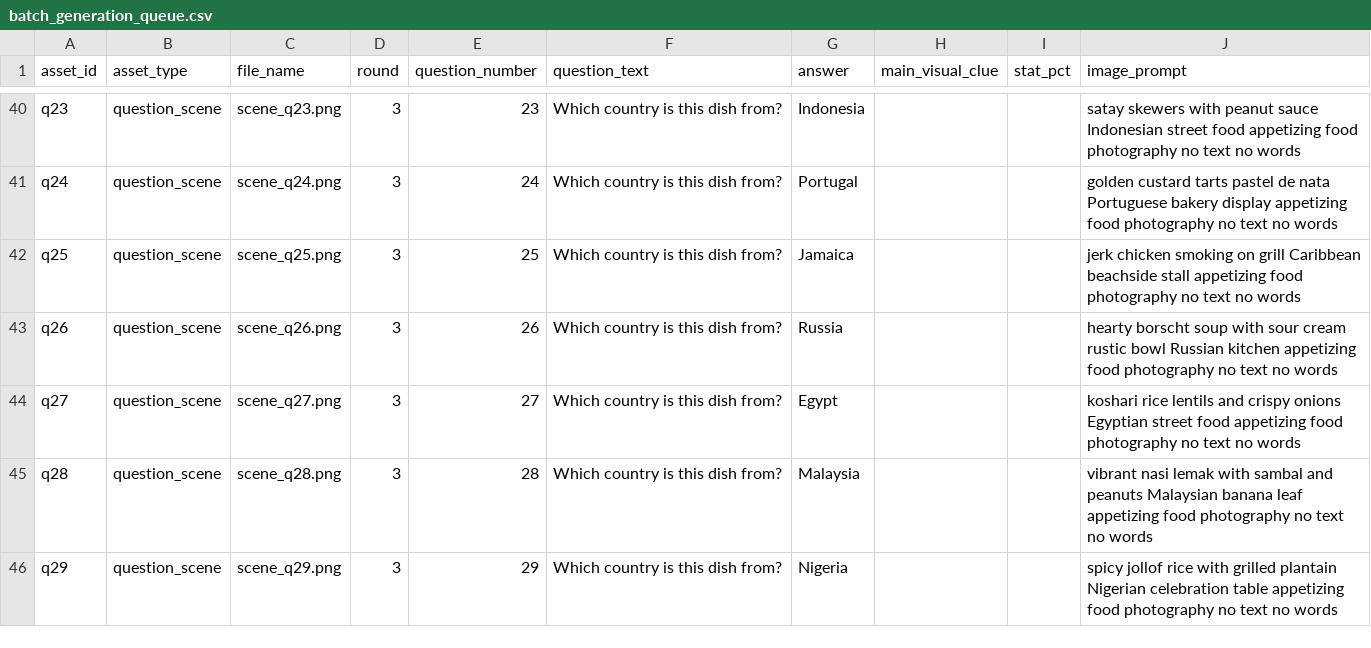
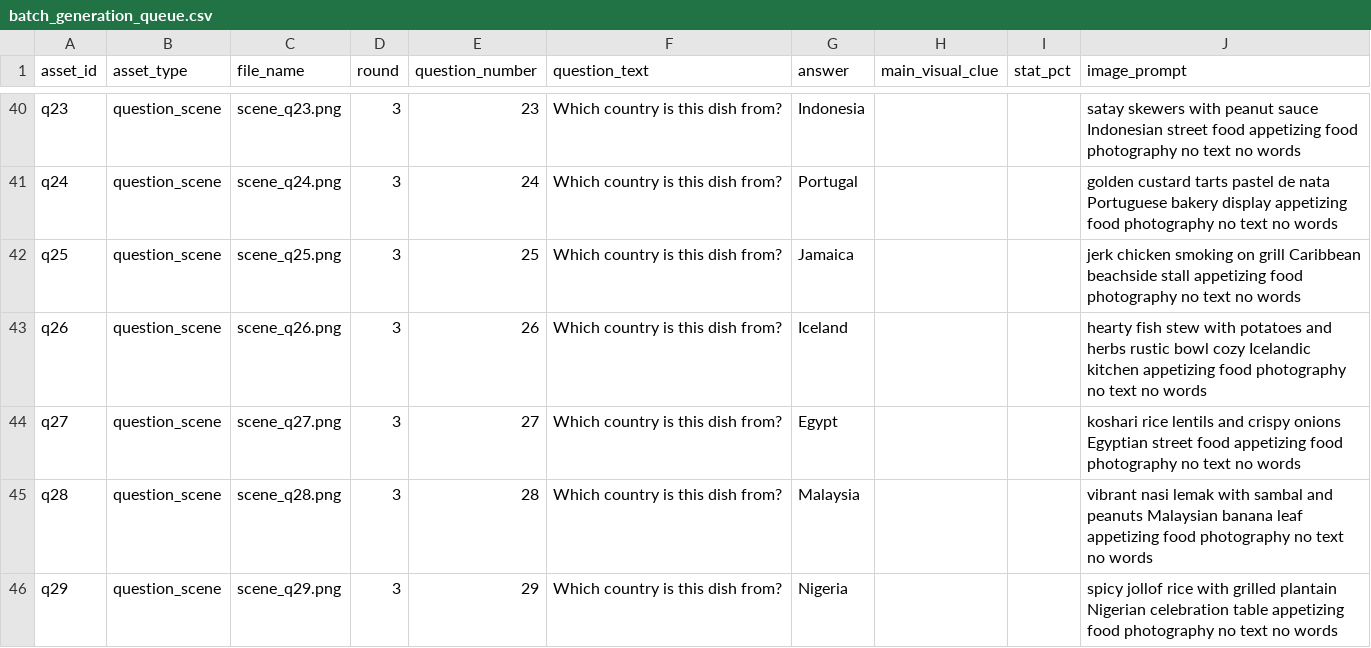
Before and after one commit to Perimeter-hub/quiz-generator, a CSV file: quiz16/batch_generation_queue.csv, drawn as a sheet; only a part is shown, gaps mark what is left out.

Commit message:
Replace politically sensitive Q26 (borscht/Russia) with neutral Iceland fish stew

```diff
--- a/quiz16/batch_generation_queue.csv
+++ b/quiz16/batch_generation_queue.csv
@@ -42,3 +42,3 @@ q24,question_scene,scene_q24.png,3,24,Which country is this dish from?,Portugal,
 q25,question_scene,scene_q25.png,3,25,Which country is this dish from?,Jamaica,,,jerk chicken smoking on grill Caribbean beachside stall appetizing food photography no text no words
-q26,question_scene,scene_q26.png,3,26,Which country is this dish from?,Russia,,,hearty borscht soup with sour cream rustic bowl Russian kitchen appetizing food photography no text no words
+q26,question_scene,scene_q26.png,3,26,Which country is this dish from?,Iceland,,,hearty fish stew with potatoes and herbs rustic bowl cozy Icelandic kitchen appetizing food photography no text no words
 q27,question_scene,scene_q27.png,3,27,Which country is this dish from?,Egypt,,,koshari rice lentils and crispy onions Egyptian street food appetizing food photography no text no words
```
